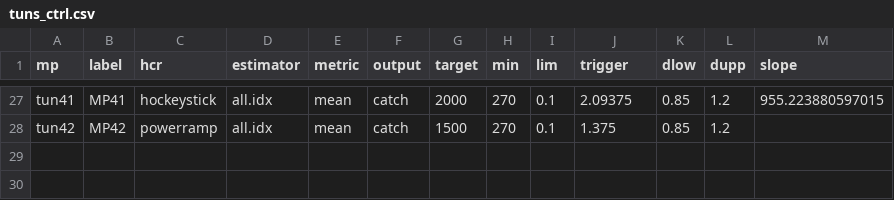
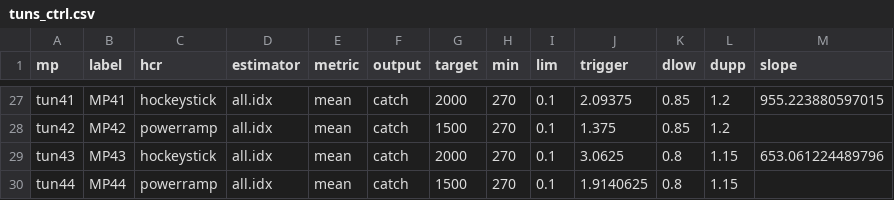
Before and after one commit to SPRFMO/jmMSE26, a CSV file: doc/tuns_ctrl.csv, drawn as a sheet; only a part is shown, gaps mark what is left out.

```diff
--- a/doc/tuns_ctrl.csv
+++ b/doc/tuns_ctrl.csv
@@ -28 +28,3 @@ tun41,MP41,hockeystick,all.idx,mean,catch,2000,270,0.1,2.09375,0.85,1.2,955.2238
 tun42,MP42,powerramp,all.idx,mean,catch,1500,270,0.1,1.375,0.85,1.2,
+tun43,MP43,hockeystick,all.idx,mean,catch,2000,270,0.1,3.0625,0.8,1.15,653.061224489796
+tun44,MP44,powerramp,all.idx,mean,catch,1500,270,0.1,1.9140625,0.8,1.15,
```
Also changed, not shown: doc/data/cmp-registry.csv, doc/robs_ctrl.csv, 20 other files.
